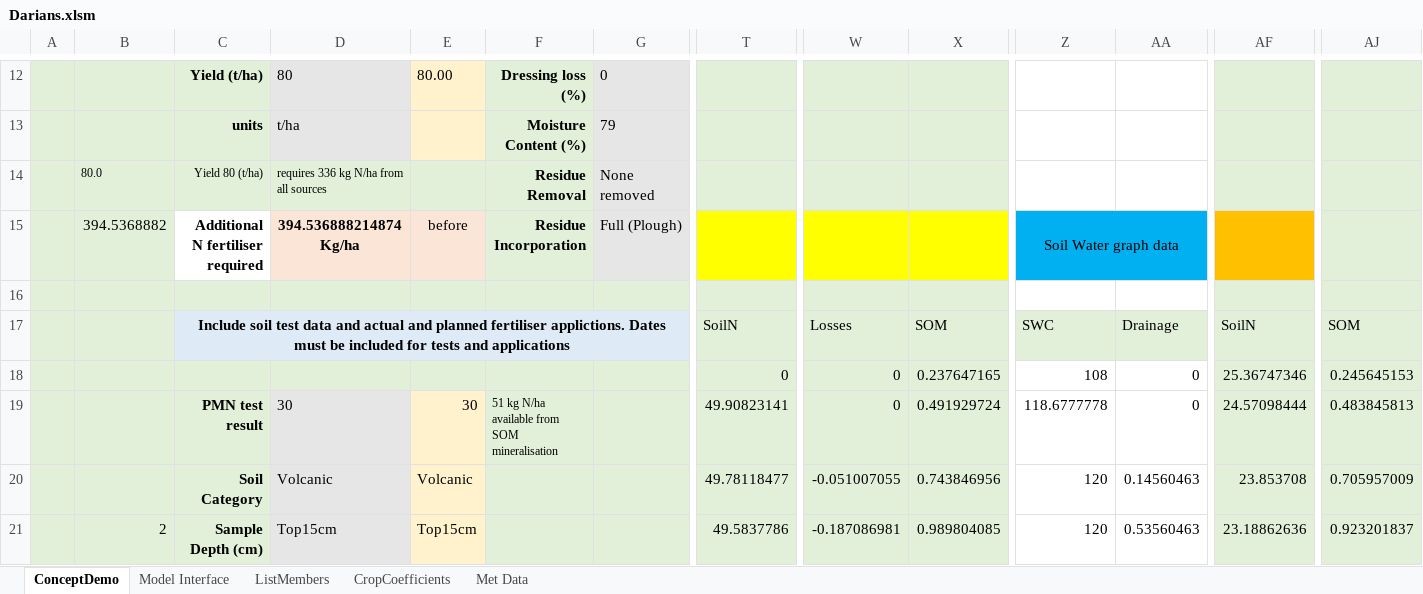
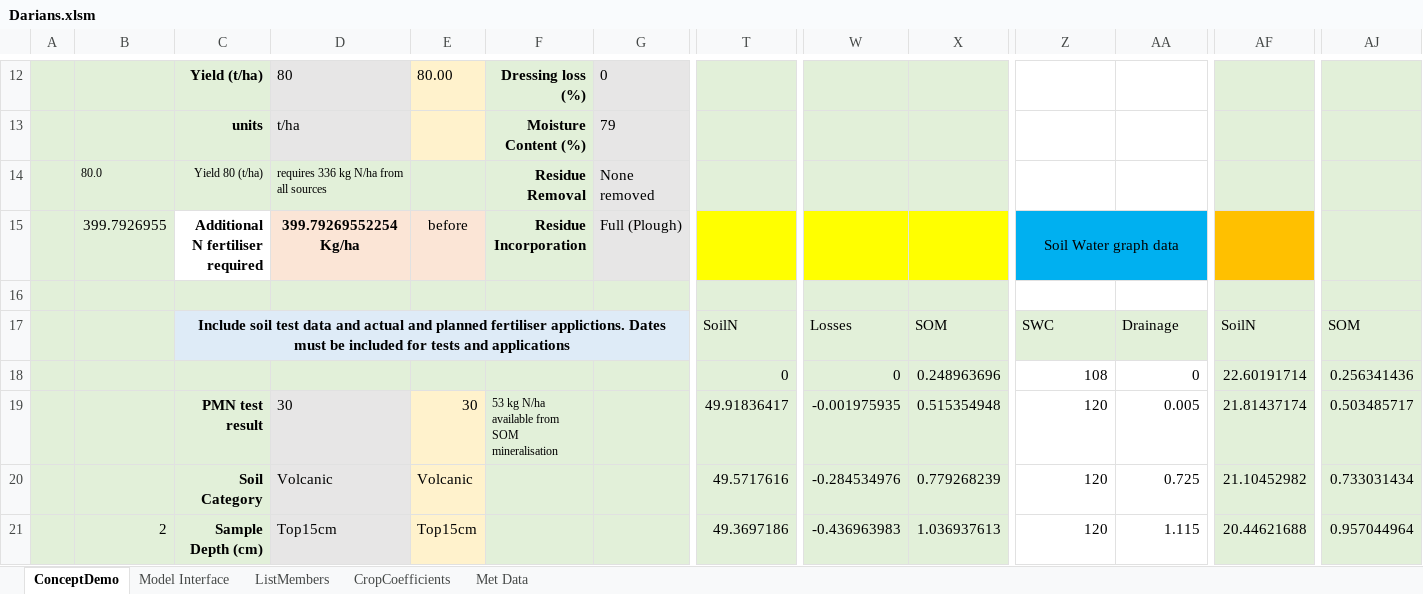
Before and after one commit to Plant-Food-Research-Open/FieldNBalance, an Excel workbook: SVSModel.Excel/TestingFiles/Darians.xlsm, sheet ConceptDemo, drawn as a sheet; only a part is shown, gaps mark what is left out; values as stored, in another font and other column widths than the file's, no borders; charts and pictures and conditional formats not drawn; the diff covers the shown part only; the diff names each change by its address in the sheet, - before the commit and + after, or states it on an @@ line.

```diff
--- a/SVSModel.Excel/TestingFiles/Darians.xlsm (sheet ConceptDemo)
+++ b/SVSModel.Excel/TestingFiles/Darians.xlsm (sheet ConceptDemo)
-B15: 394.5368882
+B15: 399.7926955
-D15: 394.536888214874 Kg/ha
+D15: 399.79269552254 Kg/ha
-X18: 0.237647165
+X18: 0.248963696
-AF18: 25.36747346
+AF18: 22.60191714
-AJ18: 0.245645153
+AJ18: 0.256341436
-F19: 51 kg N/ha available from SOM mineralisation
+F19: 53 kg N/ha available from SOM mineralisation
-T19: 49.90823141
+T19: 49.91836417
-W19: 0
+W19: -0.001975935
-X19: 0.491929724
+X19: 0.515354948
-Z19: 118.6777778
+Z19: 120
-AA19: 0
+AA19: 0.005
-AF19: 24.57098444
+AF19: 21.81437174
-AJ19: 0.483845813
+AJ19: 0.503485717
-T20: 49.78118477
+T20: 49.5717616
-W20: -0.051007055
+W20: -0.284534976
-X20: 0.743846956
+X20: 0.779268239
-AA20: 0.14560463
+AA20: 0.725
-AF20: 23.853708
+AF20: 21.10452982
-AJ20: 0.705957009
+AJ20: 0.733031434
-T21: 49.5837786
+T21: 49.3697186
-W21: -0.187086981
+W21: -0.436963983
-X21: 0.989804085
+X21: 1.036937613
-AA21: 0.53560463
+AA21: 1.115
-AF21: 23.18862636
+AF21: 20.44621688
-AJ21: 0.923201837
+AJ21: 0.957044964
```
Also changed, not shown: 1548 edited cells elsewhere in this sheet, sheet Model Interface, charts or pictures, SVSModel.Excel/TestingFiles/Brians.xlsm, SVSModel.Excel/TestingFiles/Geralds.xlsm, 2 other files.
